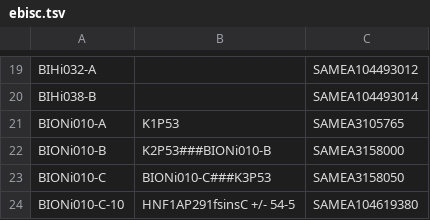
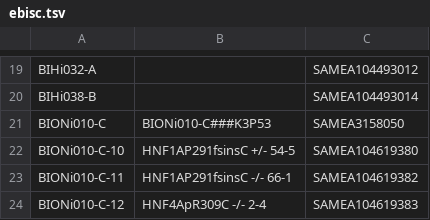
Before and after one commit to EMBL-EBI-GCA/literature_mining_ids, a TSV file: ebisc.tsv, drawn as a sheet; only a part is shown, gaps mark what is left out; the shorter side is filled out with more unchanged rows; the diff names each change by its address in the sheet, - before the commit and + after, or states it on an @@ line.

Commit message:
Automated literature mining backup @ Tue  8 Oct 06:30:04 BST 2019

```diff
--- a/ebisc.tsv
+++ b/ebisc.tsv
-row 21: BIONi010-A | K1P53 | SAMEA3105765
-row 22: BIONi010-B | K2P53###BIONi010-B | SAMEA3158000
```
